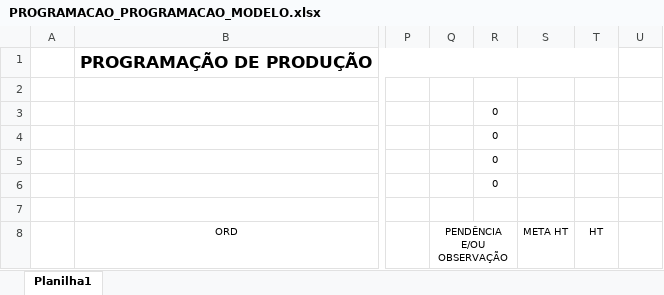
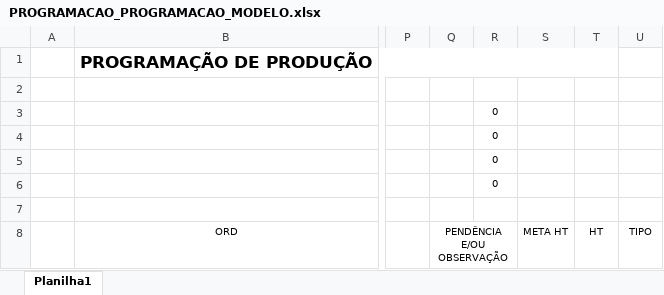
Before and after one commit to wognascimento/Producao, an Excel workbook: Producao/Modelos/PROGRAMACAO_PROGRAMACAO_MODELO.xlsx, sheet Planilha1, drawn as a sheet; only a part is shown, gaps mark what is left out; values as stored, in another font and other column widths than the file's, no borders; the diff names each change by its address in the sheet, - before the commit and + after, or states it on an @@ line.

```diff
--- a/Producao/Modelos/PROGRAMACAO_PROGRAMACAO_MODELO.xlsx (sheet Planilha1)
+++ b/Producao/Modelos/PROGRAMACAO_PROGRAMACAO_MODELO.xlsx (sheet Planilha1)
-U8: (empty)
+U8: TIPO
```
Also changed, not shown: 4 other files.
